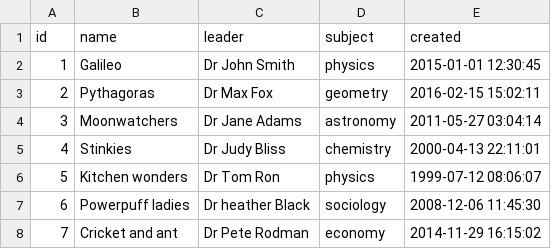
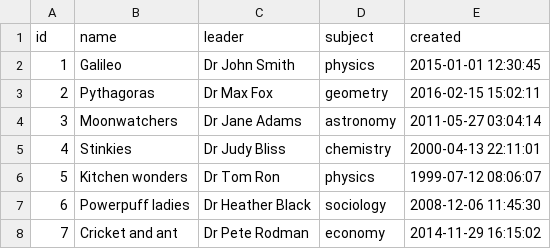
Before and after one commit to alignalghii/mini-studadmin, a TSV file: database/testsuites/idle/study_group.expected.tsv, drawn as a sheet.

Commit message:
Minor change: typo in database data

```diff
--- a/database/testsuites/idle/study_group.expected.tsv
+++ b/database/testsuites/idle/study_group.expected.tsv
@@ -6,3 +6,3 @@ id	name	leader	subject	created
 5	Kitchen wonders	Dr Tom Ron	physics	1999-07-12 08:06:07
-6	Powerpuff ladies	Dr heather Black	sociology	2008-12-06 11:45:30
+6	Powerpuff ladies	Dr Heather Black	sociology	2008-12-06 11:45:30
 7	Cricket and ant	Dr Pete Rodman	economy	2014-11-29 16:15:02
```
Also changed, not shown: 1 other file.
